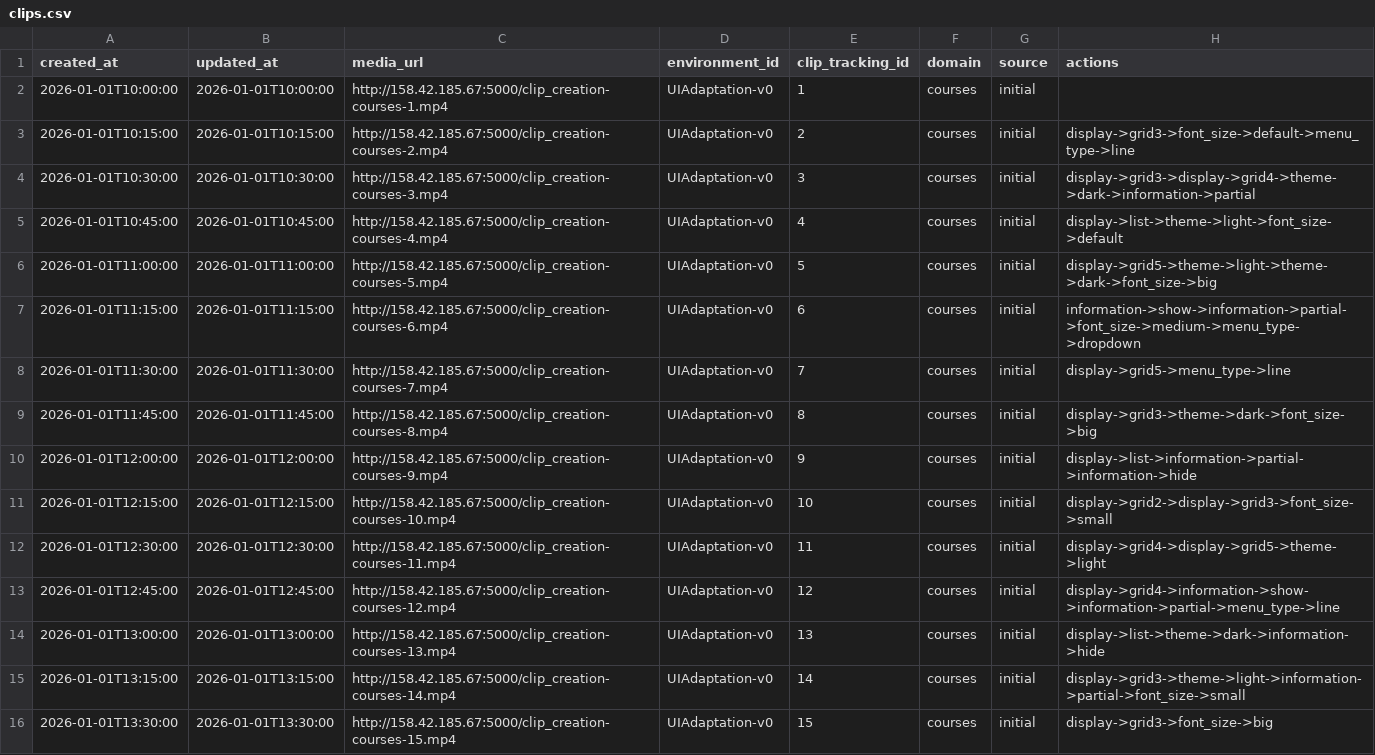
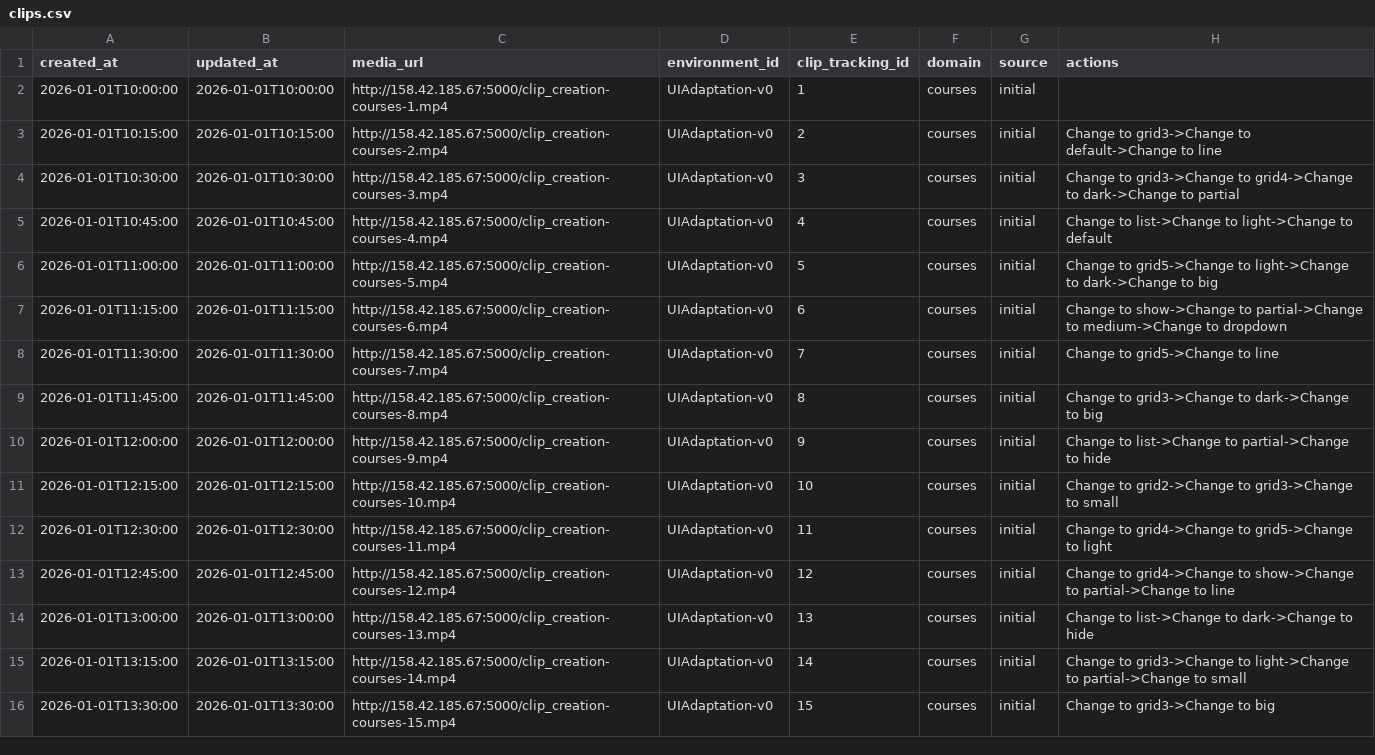
Before and after one commit to RESQUELAB/Intelligent-Adaptive-User-Interfaces-Framework, a CSV file: core-environment/rl-teacher-ui-adapt/human-feedback-api/clips.csv, drawn as a sheet; only a part is shown; the diff covers the shown part only.

Commit message:
fix: use human-readable action names in clips.csv (Change to ...)

```diff
--- a/core-environment/rl-teacher-ui-adapt/human-feedback-api/clips.csv
+++ b/core-environment/rl-teacher-ui-adapt/human-feedback-api/clips.csv
@@ -2,15 +2,15 @@ created_at,updated_at,media_url,environment_id,clip_tracking_id,domain,source,ac
 2026-01-01T10:00:00,2026-01-01T10:00:00,http://158.42.185.67:5000/clip_creation-courses-1.mp4,UIAdaptation-v0,1,courses,initial,
-2026-01-01T10:15:00,2026-01-01T10:15:00,http://158.42.185.67:5000/clip_creation-courses-2.mp4,UIAdaptation-v0,2,courses,initial,display->grid3->font_size->default->menu_type->line
-2026-01-01T10:30:00,2026-01-01T10:30:00,http://158.42.185.67:5000/clip_creation-courses-3.mp4,UIAdaptation-v0,3,courses,initial,display->grid3->display->grid4->theme->dark->information->partial
-2026-01-01T10:45:00,2026-01-01T10:45:00,http://158.42.185.67:5000/clip_creation-courses-4.mp4,UIAdaptation-v0,4,courses,initial,display->list->theme->light->font_size->default
-2026-01-01T11:00:00,2026-01-01T11:00:00,http://158.42.185.67:5000/clip_creation-courses-5.mp4,UIAdaptation-v0,5,courses,initial,display->grid5->theme->light->theme->dark->font_size->big
-2026-01-01T11:15:00,2026-01-01T11:15:00,http://158.42.185.67:5000/clip_creation-courses-6.mp4,UIAdaptation-v0,6,courses,initial,information->show->information->partial->font_size->medium->menu_type->dropdown
-2026-01-01T11:30:00,2026-01-01T11:30:00,http://158.42.185.67:5000/clip_creation-courses-7.mp4,UIAdaptation-v0,7,courses,initial,display->grid5->menu_type->line
-2026-01-01T11:45:00,2026-01-01T11:45:00,http://158.42.185.67:5000/clip_creation-courses-8.mp4,UIAdaptation-v0,8,courses,initial,display->grid3->theme->dark->font_size->big
-2026-01-01T12:00:00,2026-01-01T12:00:00,http://158.42.185.67:5000/clip_creation-courses-9.mp4,UIAdaptation-v0,9,courses,initial,display->list->information->partial->information->hide
-2026-01-01T12:15:00,2026-01-01T12:15:00,http://158.42.185.67:5000/clip_creation-courses-10.mp4,UIAdaptation-v0,10,courses,initial,display->grid2->display->grid3->font_size->small
-2026-01-01T12:30:00,2026-01-01T12:30:00,http://158.42.185.67:5000/clip_creation-courses-11.mp4,UIAdaptation-v0,11,courses,initial,display->grid4->display->grid5->theme->light
-2026-01-01T12:45:00,2026-01-01T12:45:00,http://158.42.185.67:5000/clip_creation-courses-12.mp4,UIAdaptation-v0,12,courses,initial,display->grid4->information->show->information->partial->menu_type->line
-2026-01-01T13:00:00,2026-01-01T13:00:00,http://158.42.185.67:5000/clip_creation-courses-13.mp4,UIAdaptation-v0,13,courses,initial,display->list->theme->dark->information->hide
-2026-01-01T13:15:00,2026-01-01T13:15:00,http://158.42.185.67:5000/clip_creation-courses-14.mp4,UIAdaptation-v0,14,courses,initial,display->grid3->theme->light->information->partial->font_size->small
-2026-01-01T13:30:00,2026-01-01T13:30:00,http://158.42.185.67:5000/clip_creation-courses-15.mp4,UIAdaptation-v0,15,courses,initial,display->grid3->font_size->big
+2026-01-01T10:15:00,2026-01-01T10:15:00,http://158.42.185.67:5000/clip_creation-courses-2.mp4,UIAdaptation-v0,2,courses,initial,Change to grid3->Change to default->Change to line
+2026-01-01T10:30:00,2026-01-01T10:30:00,http://158.42.185.67:5000/clip_creation-courses-3.mp4,UIAdaptation-v0,3,courses,initial,Change to grid3->Change to grid4->Change to dark->Change to partial
+2026-01-01T10:45:00,2026-01-01T10:45:00,http://158.42.185.67:5000/clip_creation-courses-4.mp4,UIAdaptation-v0,4,courses,initial,Change to list->Change to light->Change to default
+2026-01-01T11:00:00,2026-01-01T11:00:00,http://158.42.185.67:5000/clip_creation-courses-5.mp4,UIAdaptation-v0,5,courses,initial,Change to grid5->Change to light->Change to dark->Change to big
+2026-01-01T11:15:00,2026-01-01T11:15:00,http://158.42.185.67:5000/clip_creation-courses-6.mp4,UIAdaptation-v0,6,courses,initial,Change to show->Change to partial->Change to medium->Change to dropdown
+2026-01-01T11:30:00,2026-01-01T11:30:00,http://158.42.185.67:5000/clip_creation-courses-7.mp4,UIAdaptation-v0,7,courses,initial,Change to grid5->Change to line
+2026-01-01T11:45:00,2026-01-01T11:45:00,http://158.42.185.67:5000/clip_creation-courses-8.mp4,UIAdaptation-v0,8,courses,initial,Change to grid3->Change to dark->Change to big
+2026-01-01T12:00:00,2026-01-01T12:00:00,http://158.42.185.67:5000/clip_creation-courses-9.mp4,UIAdaptation-v0,9,courses,initial,Change to list->Change to partial->Change to hide
+2026-01-01T12:15:00,2026-01-01T12:15:00,http://158.42.185.67:5000/clip_creation-courses-10.mp4,UIAdaptation-v0,10,courses,initial,Change to grid2->Change to grid3->Change to small
+2026-01-01T12:30:00,2026-01-01T12:30:00,http://158.42.185.67:5000/clip_creation-courses-11.mp4,UIAdaptation-v0,11,courses,initial,Change to grid4->Change to grid5->Change to light
+2026-01-01T12:45:00,2026-01-01T12:45:00,http://158.42.185.67:5000/clip_creation-courses-12.mp4,UIAdaptation-v0,12,courses,initial,Change to grid4->Change to show->Change to partial->Change to line
+2026-01-01T13:00:00,2026-01-01T13:00:00,http://158.42.185.67:5000/clip_creation-courses-13.mp4,UIAdaptation-v0,13,courses,initial,Change to list->Change to dark->Change to hide
+2026-01-01T13:15:00,2026-01-01T13:15:00,http://158.42.185.67:5000/clip_creation-courses-14.mp4,UIAdaptation-v0,14,courses,initial,Change to grid3->Change to light->Change to partial->Change to small
+2026-01-01T13:30:00,2026-01-01T13:30:00,http://158.42.185.67:5000/clip_creation-courses-15.mp4,UIAdaptation-v0,15,courses,initial,Change to grid3->Change to big
```
Also changed, not shown: 24 edited cells elsewhere in this file.
